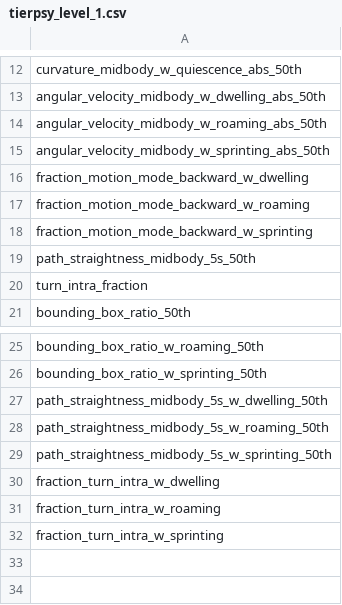
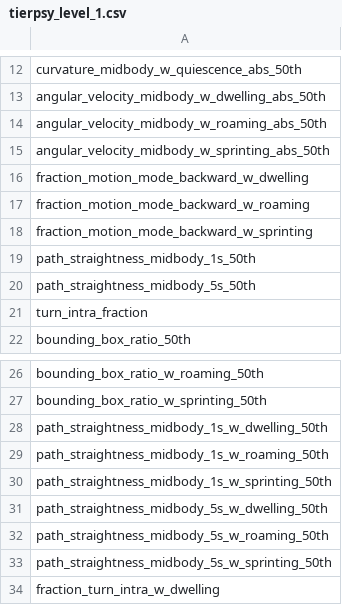
Before and after one commit to Tierpsy/tierpsy-tracker, a CSV file: tierpsy/extras/feat_sets/tierpsy_level_1.csv, drawn as a sheet; only a part is shown, gaps mark what is left out; the shorter side is filled out with more unchanged rows.

Commit message:
Added path str 1s to lvl1 features

```diff
--- a/tierpsy/extras/feat_sets/tierpsy_level_1.csv
+++ b/tierpsy/extras/feat_sets/tierpsy_level_1.csv
@@ -18,2 +18,3 @@ fraction_motion_mode_backward_w_roaming
 fraction_motion_mode_backward_w_sprinting
+path_straightness_midbody_1s_50th
 path_straightness_midbody_5s_50th
@@ -26,2 +27,5 @@ bounding_box_ratio_w_roaming_50th
 bounding_box_ratio_w_sprinting_50th
+path_straightness_midbody_1s_w_dwelling_50th
+path_straightness_midbody_1s_w_roaming_50th
+path_straightness_midbody_1s_w_sprinting_50th
 path_straightness_midbody_5s_w_dwelling_50th
```
